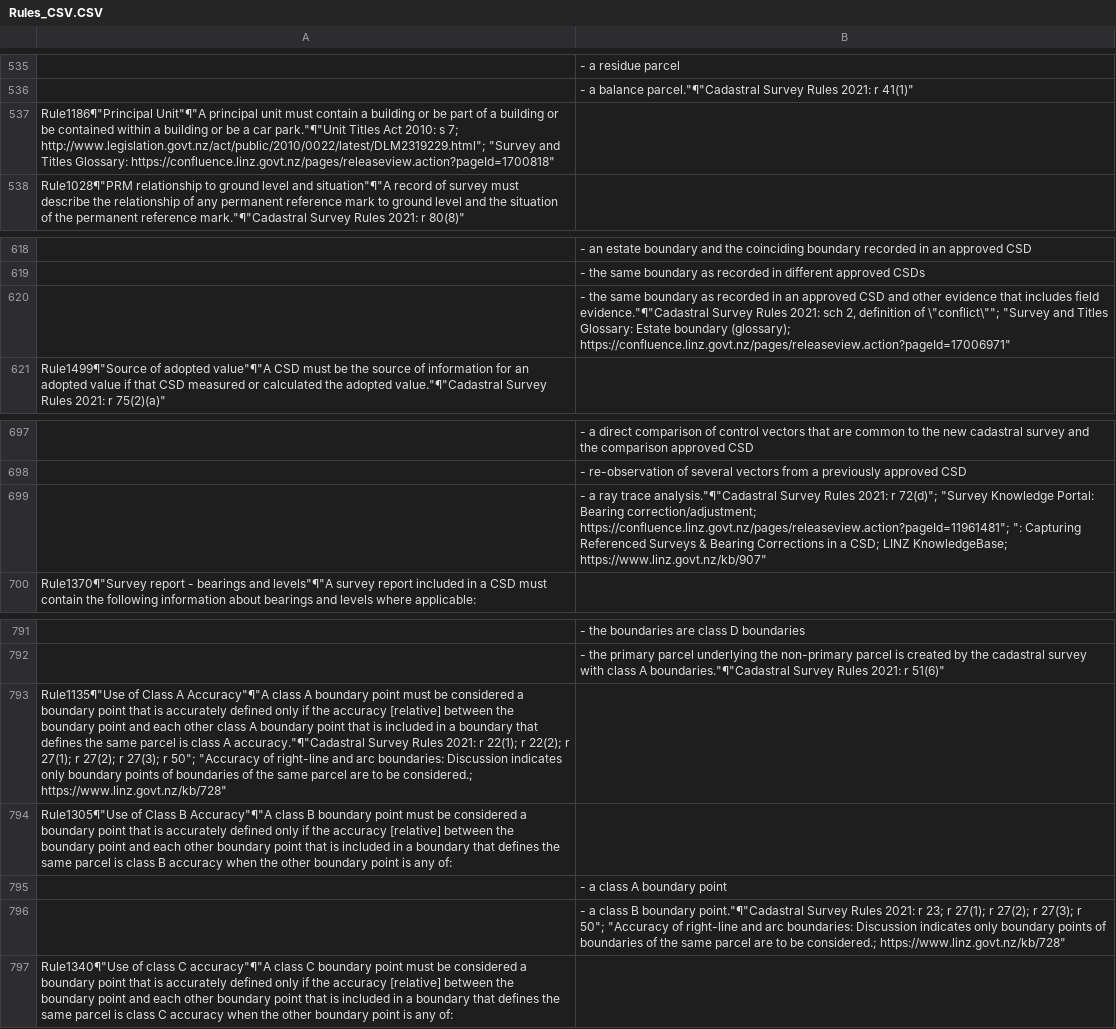
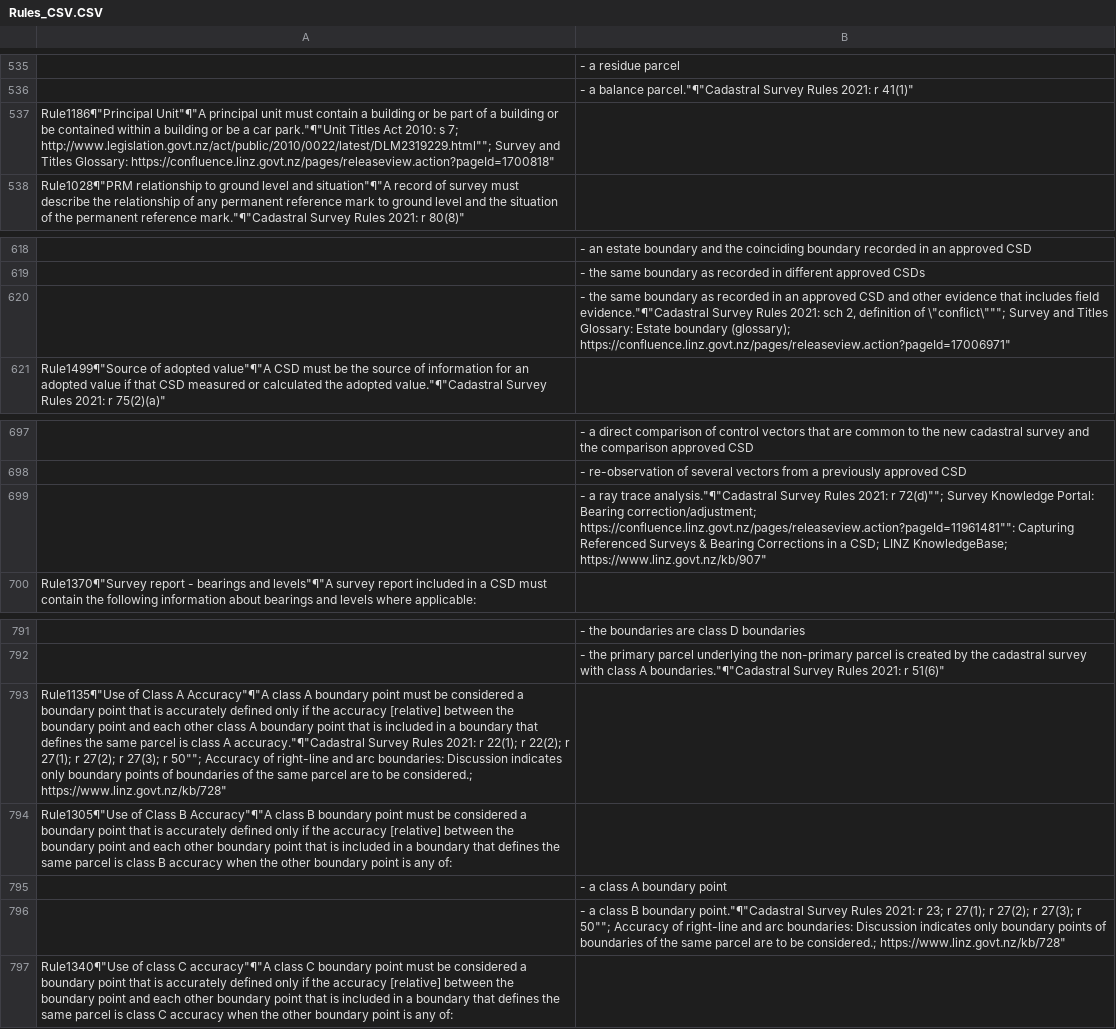
Before and after one commit to MarkDonaldBacon/Neo4J-import, a CSV file: Rules_CSV.CSV, drawn as a sheet; only a part is shown, gaps mark what is left out; the diff names each change by its address in the sheet, - before the commit and + after, or states it on an @@ line.

```diff
--- a/Rules_CSV.CSV
+++ b/Rules_CSV.CSV
-A537: …s 7; http://www.legislation.govt.nz/act/public/2010/0022/latest/DLM2319229.html"; "Survey and Titles…
+A537: …s 7; http://www.legislation.govt.nz/act/public/2010/0022/latest/DLM2319229.html""; Survey and Titles…
-B620: …definition of \"conflict\""; "Survey and Titles…
+B620: …definition of \"conflict\"""; Survey and Titles…
-B699: …2021: r 72(d)"; "Survey Knowledge Portal: Bearing correction/adjustment; https://confluence.linz.govt.nz/pages/releaseview.action?pageId=11961481"; ": Capturing Referenced…
+B699: …2021: r 72(d)""; Survey Knowledge Portal: Bearing correction/adjustment; https://confluence.linz.govt.nz/pages/releaseview.action?pageId=11961481"": Capturing Referenced…
-A793: …27(3); r 50"; "Accuracy of right-line…
+A793: …27(3); r 50""; Accuracy of right-line…
-B796: …27(3); r 50"; "Accuracy of right-line…
+B796: …27(3); r 50""; Accuracy of right-line…
```
Also changed, not shown: Concepts_CSV.CSV.
